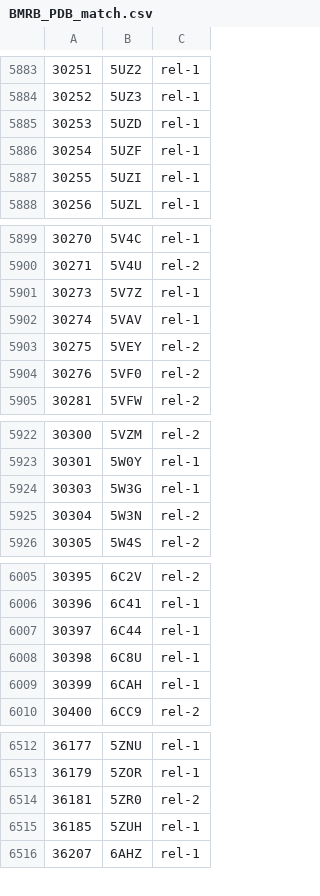
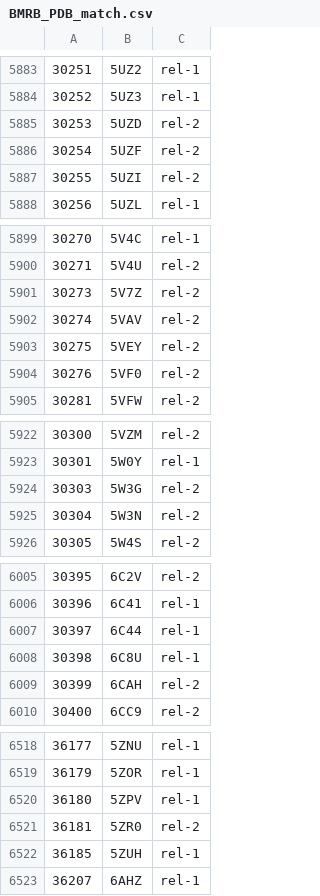
Before and after one commit to yokochi47/BMRBxTool, a CSV file: schema/BMRB_PDB_match.csv, drawn as a sheet; only a part is shown, gaps mark what is left out; the diff covers the shown part only.

```diff
--- a/schema/BMRB_PDB_match.csv
+++ b/schema/BMRB_PDB_match.csv
@@ -5884,5 +5884,5 @@
 30252,5UZ3,rel-1
-30253,5UZD,rel-1
-30254,5UZF,rel-1
-30255,5UZI,rel-1
+30253,5UZD,rel-2
+30254,5UZF,rel-2
+30255,5UZI,rel-2
 30256,5UZL,rel-1
@@ -5900,4 +5900,4 @@
 30271,5V4U,rel-2
-30273,5V7Z,rel-1
-30274,5VAV,rel-1
+30273,5V7Z,rel-2
+30274,5VAV,rel-2
 30275,5VEY,rel-2
@@ -5923,3 +5923,3 @@
 30301,5W0Y,rel-1
-30303,5W3G,rel-1
+30303,5W3G,rel-2
 30304,5W3N,rel-2
@@ -6008,3 +6008,3 @@
 30398,6C8U,rel-1
-30399,6CAH,rel-1
+30399,6CAH,rel-2
 30400,6CC9,rel-2
@@ -6513,2 +6519,3 @@
 36179,5ZOR,rel-1
+36180,5ZPV,rel-1
 36181,5ZR0,rel-2
```
Also changed, not shown: 6 added rows and 10 edited cells elsewhere in this file, 5 other files.
